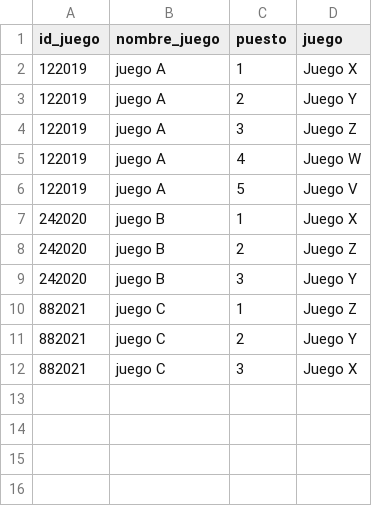
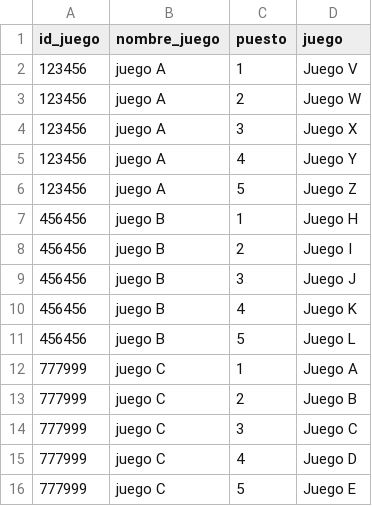
Before and after one commit to Aspirina180mg/-cd-PI01_Misael_Garcia_Torres, a CSV file: df_recomendacion_juego.csv, drawn as a sheet.

```diff
--- a/df_recomendacion_juego.csv
+++ b/df_recomendacion_juego.csv
@@ -1,12 +1,16 @@
 id_juego,nombre_juego,puesto,juego
-122019,juego A,1,Juego X
-122019,juego A,2,Juego Y
-122019,juego A,3,Juego Z
-122019,juego A,4,Juego W
-122019,juego A,5,Juego V
-242020,juego B,1,Juego X
-242020,juego B,2,Juego Z
-242020,juego B,3,Juego Y
-882021,juego C,1,Juego Z
-882021,juego C,2,Juego Y
-882021,juego C,3,Juego X
+123456,juego A,1,Juego V
+123456,juego A,2,Juego W
+123456,juego A,3,Juego X
+123456,juego A,4,Juego Y
+123456,juego A,5,Juego Z
+456456,juego B,1,Juego H
+456456,juego B,2,Juego I
+456456,juego B,3,Juego J
+456456,juego B,4,Juego K
+456456,juego B,5,Juego L
+777999,juego C,1,Juego A
+777999,juego C,2,Juego B
+777999,juego C,3,Juego C
+777999,juego C,4,Juego D
+777999,juego C,5,Juego E
```
Also changed, not shown: 7 other files.
